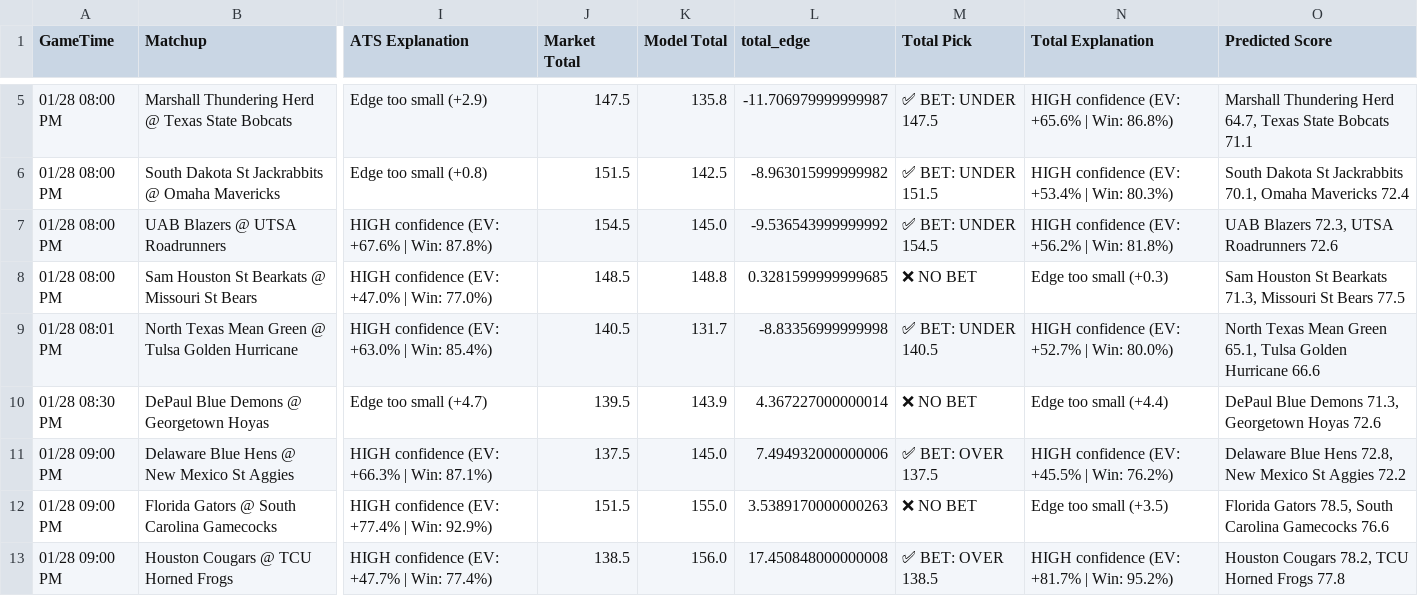
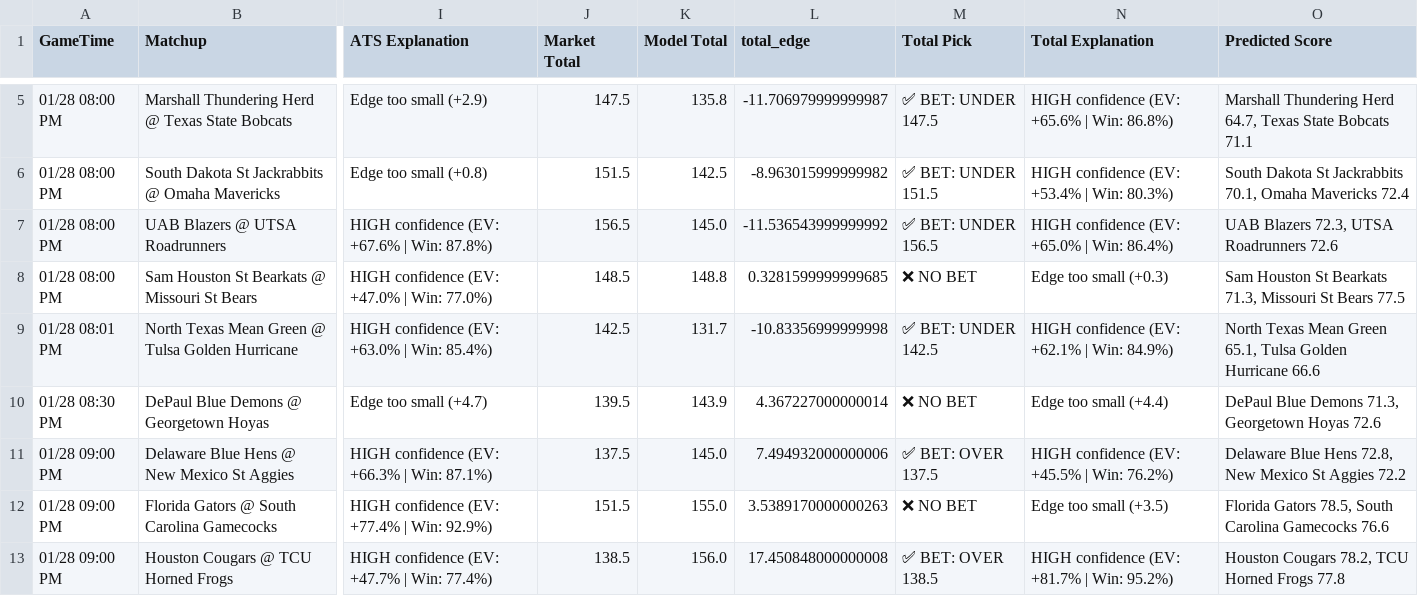
Before and after one commit to BangLetsGetIt/NBA-NCAA-Betting-Models, a CSV file: ncaa/ncaab_model_output.csv, drawn as a sheet; only a part is shown, gaps mark what is left out; the diff covers the shown part only; the diff names each change by its address in the sheet, - before the commit and + after, or states it on an @@ line.

Commit message:
Update model outputs - 2026-01-28 19:52:45

```diff
--- a/ncaa/ncaab_model_output.csv
+++ b/ncaa/ncaab_model_output.csv
-J7 (Market Total): 154.5
+J7 (Market Total): 156.5
-L7 (total_edge): -9.536543999999992
+L7 (total_edge): -11.536543999999992
-M7 (Total Pick): ✅ BET: UNDER 154.5
+M7 (Total Pick): ✅ BET: UNDER 156.5
-N7 (Total Explanation): HIGH confidence (EV: +56.2% | Win: 81.8%)
+N7 (Total Explanation): HIGH confidence (EV: +65.0% | Win: 86.4%)
-J9 (Market Total): 140.5
+J9 (Market Total): 142.5
-L9 (total_edge): -8.83356999999998
+L9 (total_edge): -10.83356999999998
-M9 (Total Pick): ✅ BET: UNDER 140.5
+M9 (Total Pick): ✅ BET: UNDER 142.5
-N9 (Total Explanation): HIGH confidence (EV: +52.7% | Win: 80.0%)
+N9 (Total Explanation): HIGH confidence (EV: +62.1% | Win: 84.9%)
```
Also changed, not shown: 6 added rows and 4 edited cells elsewhere in this file, nba/nba_model_output.csv, 17 other files.
